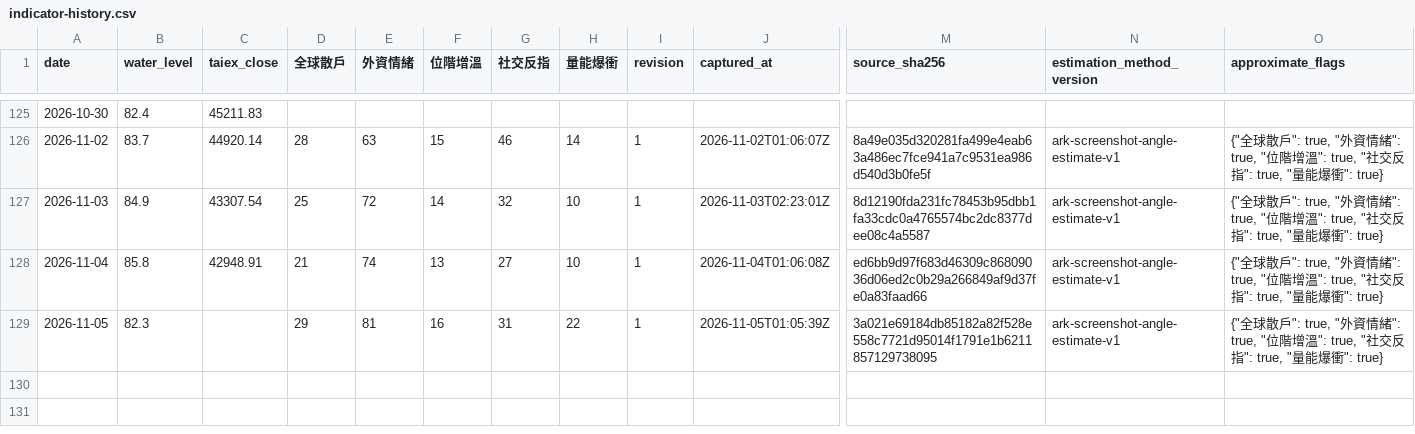
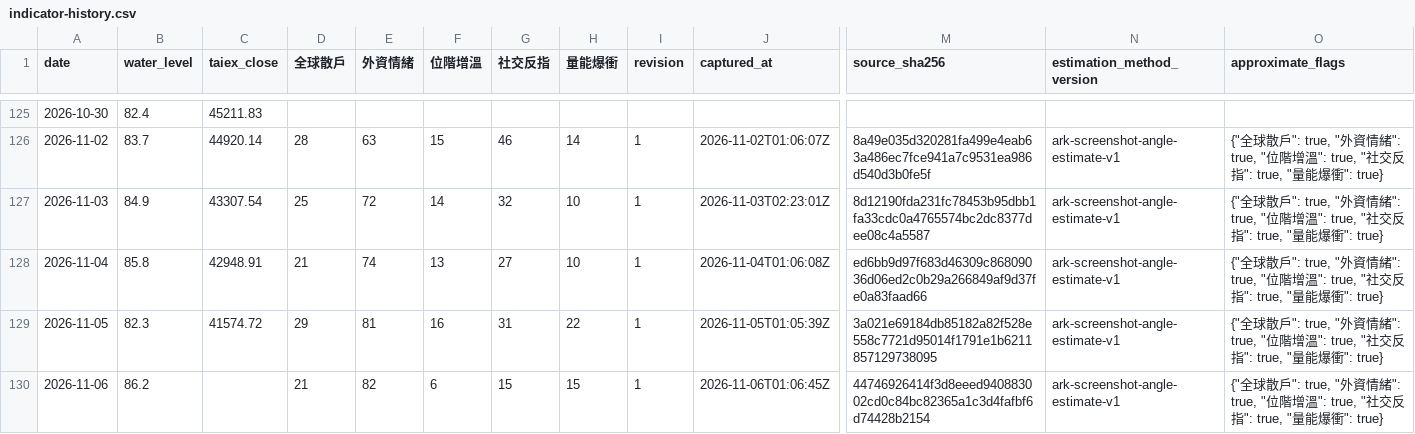
Before and after one commit to Kaide4133/Morning-Brief, a CSV file: docs/indicator-history.csv, drawn as a sheet; only a part is shown, gaps mark what is left out; rows hold the shown columns only; the diff names each change by its address in the sheet, - before the commit and + after, or states it on an @@ line.

```diff
--- a/docs/indicator-history.csv
+++ b/docs/indicator-history.csv
-C129 (taiex_close): (empty)
+C129 (taiex_close): 41574.72
+row 130: 2026-11-06 | 86.2 |  | 21 | 82 | 6 | 15 | 15 | 1 | 2026-11-06T01:06:45Z | 44746926414f3d8eeed940883002cd0c84bc82365a1c3d4fafbf6d74428b2154 | ark-screenshot-angle-estimate-v1 | {"全球散戶": true, "外資情緒": true, "位階增溫": true, "社交反指": true, "量能爆衝": true}
```
Also changed, not shown: indicator-history.csv, site/indicator-history.csv, 33 other files.
